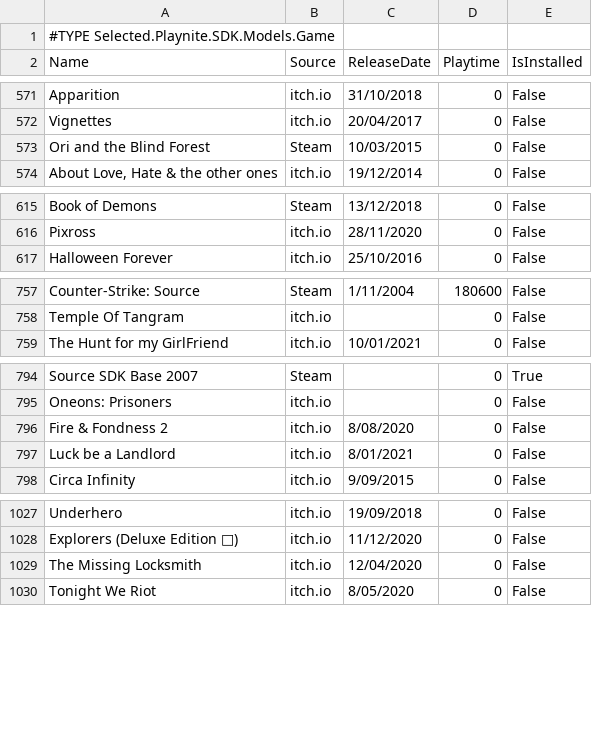
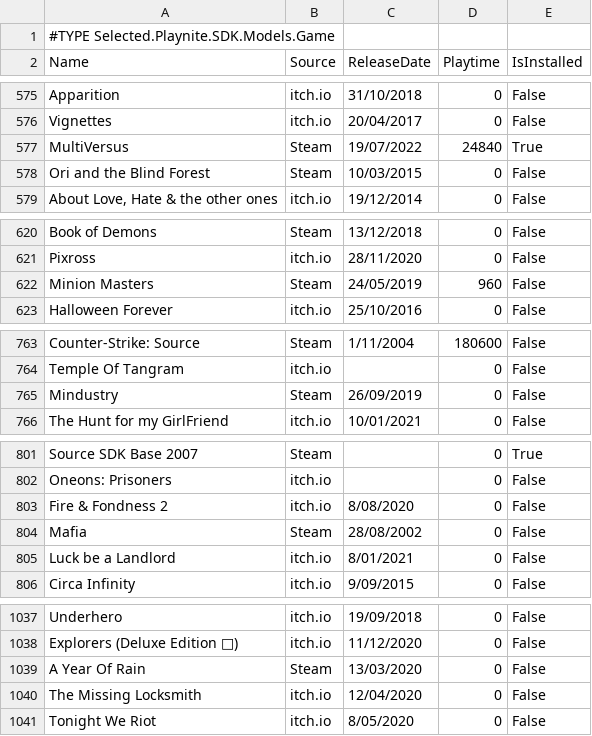
Before and after one commit to tducasse/game-collection, a CSV file: games.csv, drawn as a sheet; only a part is shown, gaps mark what is left out; the diff covers the shown part only; the diff names each change by its address in the sheet, - before the commit and + after, or states it on an @@ line.

```diff
--- a/games.csv
+++ b/games.csv
+row 577: MultiVersus | Steam | 19/07/2022 | 24840 | True
+row 622: Minion Masters | Steam | 24/05/2019 | 960 | False
+row 765: Mindustry | Steam | 26/09/2019 | 0 | False
+row 804: Mafia | Steam | 28/08/2002 | 0 | False
+row 1039: A Year Of Rain | Steam | 13/03/2020 | 0 | False
```
Also changed, not shown: 8 added rows and 4 edited cells elsewhere in this file.
